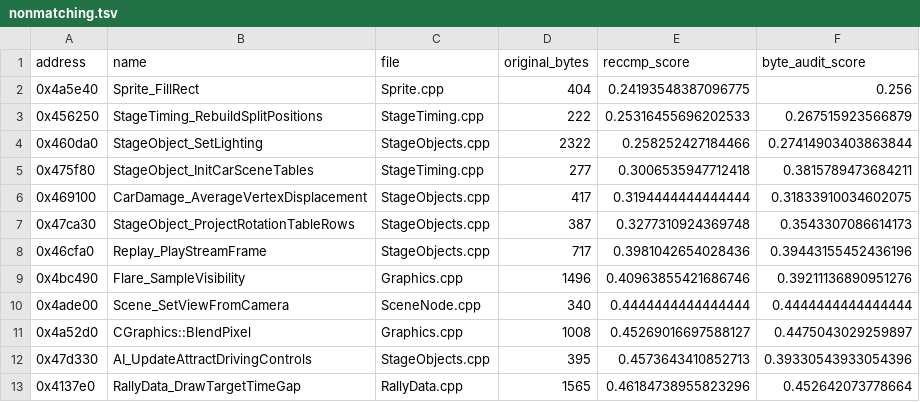
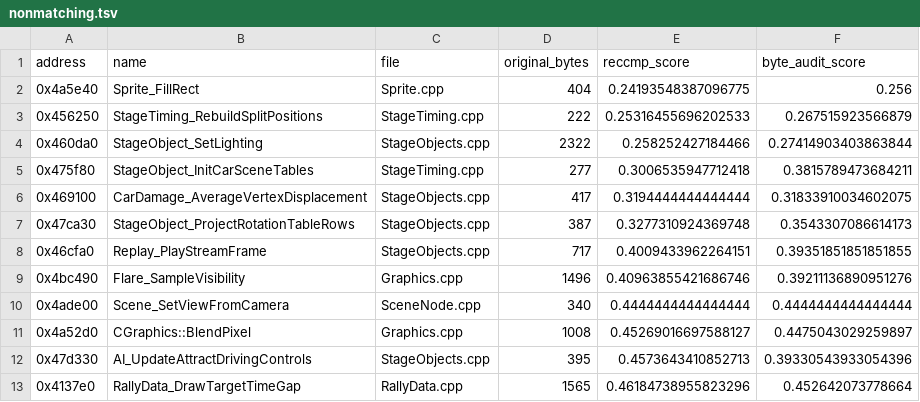
Before and after one commit to pablocpas/CMR2Decomp, a TSV file: CMR2PROGRESS/nonmatching.tsv, drawn as a sheet; only a part is shown.

Commit message:
Fix replay event fallback to select the original stream format

```diff
--- a/CMR2PROGRESS/nonmatching.tsv
+++ b/CMR2PROGRESS/nonmatching.tsv
@@ -7,3 +7,3 @@ address	name	file	original_bytes	reccmp_score	byte_audit_score
 0x47ca30	StageObject_ProjectRotationTableRows	StageObjects.cpp	387	0.3277310924369748	0.3543307086614173
-0x46cfa0	Replay_PlayStreamFrame	StageObjects.cpp	717	0.3981042654028436	0.39443155452436196
+0x46cfa0	Replay_PlayStreamFrame	StageObjects.cpp	717	0.4009433962264151	0.39351851851851855
 0x4bc490	Flare_SampleVisibility	Graphics.cpp	1496	0.40963855421686746	0.39211136890951276
```
Also changed, not shown: 5 other files.
